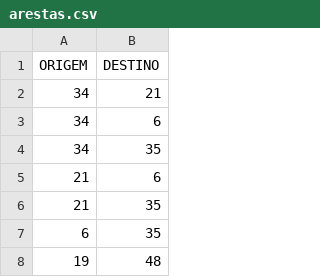
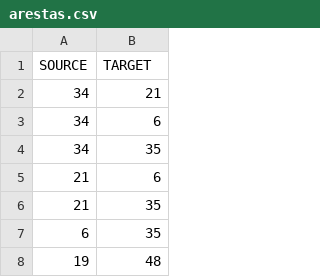
Before and after one commit to cristianomoliveira/Python, a CSV file: saida/arestas.csv, drawn as a sheet; only a part is shown; removed rows and columns are numbered as before the commit, all else as after; the diff names each change by its address in the sheet, - before the commit and + after, or states it on an @@ line.

Commit message:
changing files format and messages with SOURCE-TARGET

```diff
--- a/saida/arestas.csv
+++ b/saida/arestas.csv
-row 1: ORIGEM | DESTINO
+row 1: SOURCE | TARGET
```
Also changed, not shown: 1 other file.
